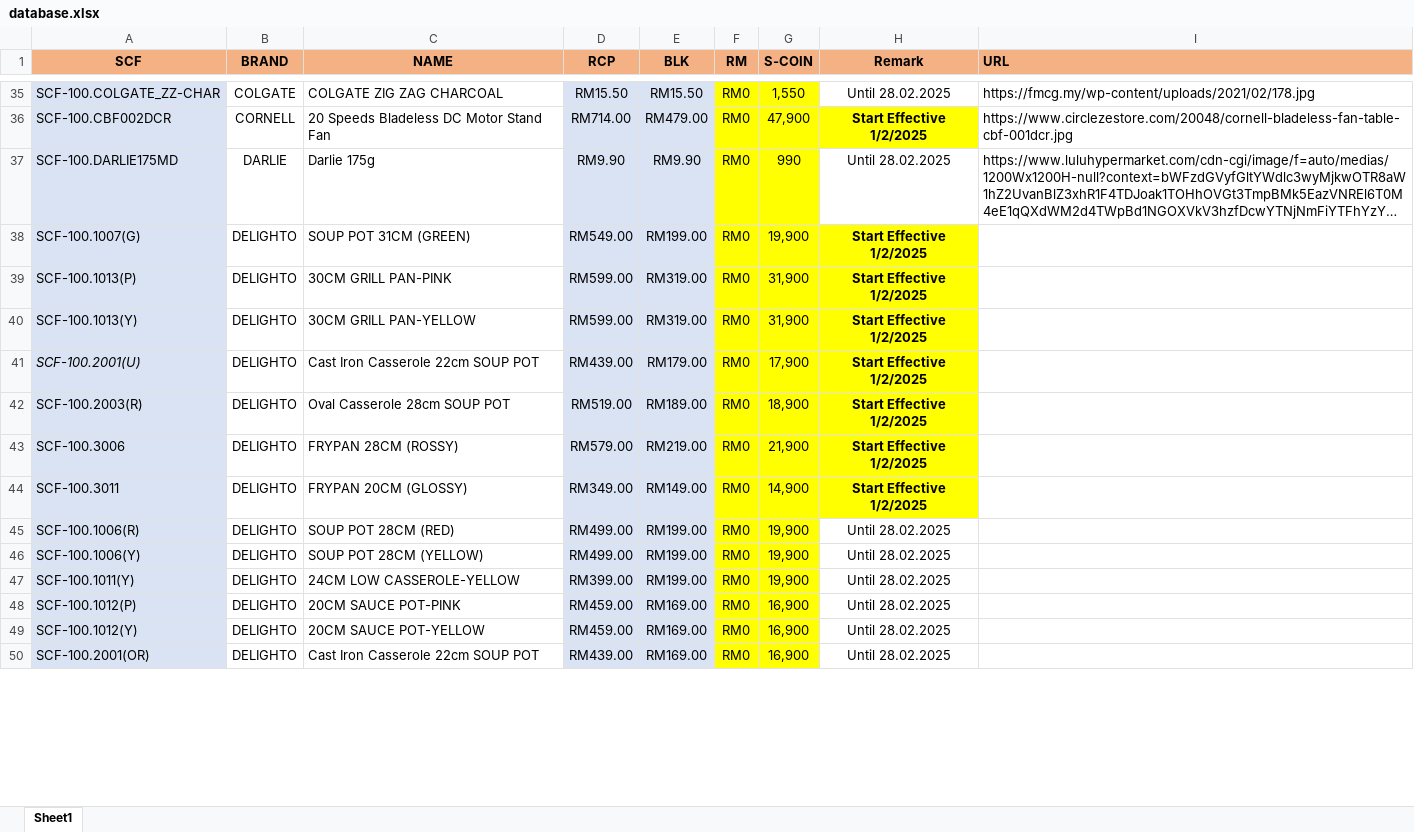
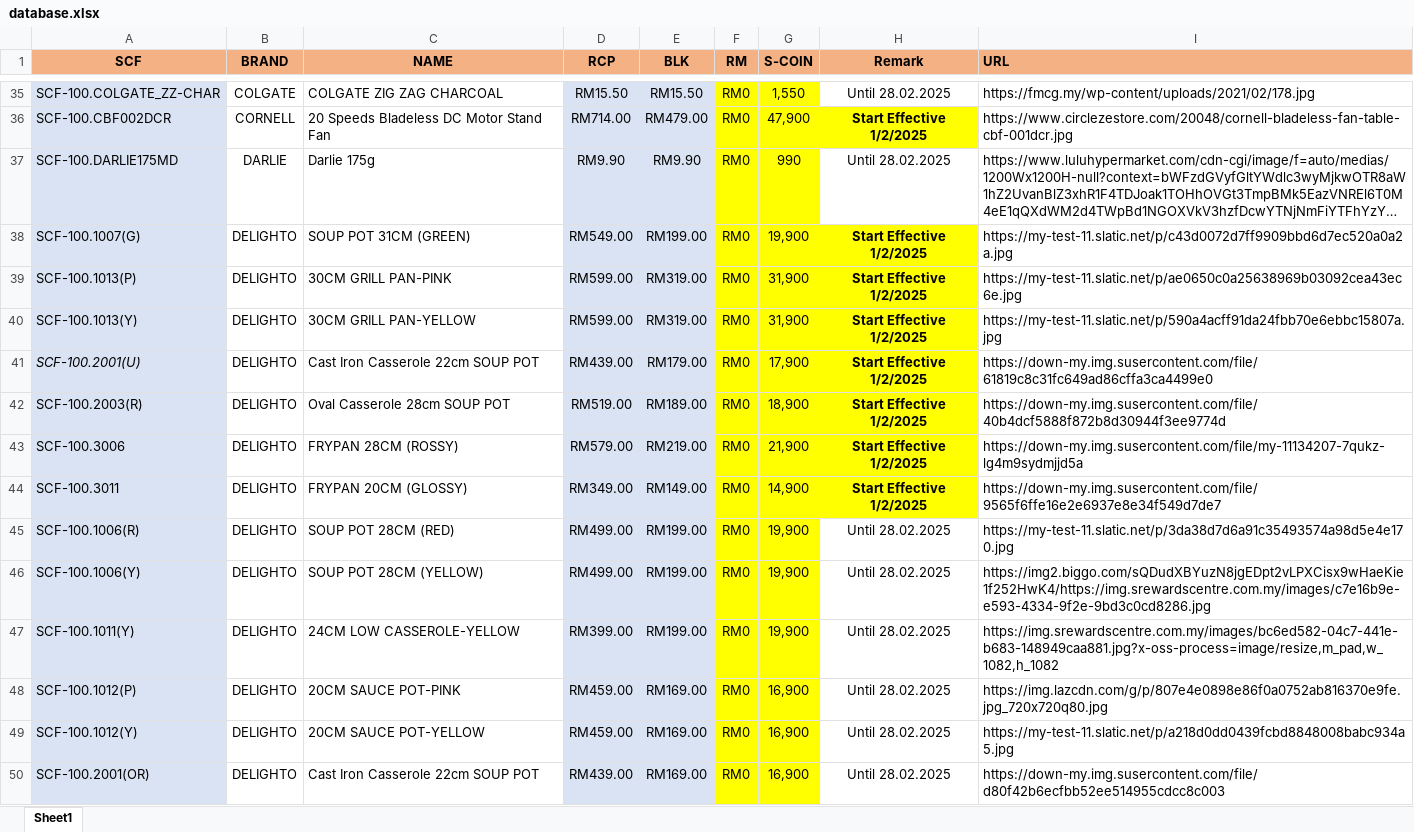
Before and after one commit to senhengtemerloh/rewards, an Excel workbook: database.xlsx, sheet Sheet1, drawn as a sheet; only a part is shown, gaps mark what is left out; long unchanged cells end in …; values as stored, in another font and other column widths than the file's, no borders; the diff covers the shown part only; the diff names each change by its address in the sheet, - before the commit and + after, or states it on an @@ line.

```diff
--- a/database.xlsx (sheet Sheet1)
+++ b/database.xlsx (sheet Sheet1)
-I38 (URL): (empty)
+I38 (URL): https://my-test-11.slatic.net/p/c43d0072d7ff9909bbd6d7ec520a0a2a.jpg
-I39 (URL): (empty)
+I39 (URL): https://my-test-11.slatic.net/p/ae0650c0a25638969b03092cea43ec6e.jpg
-I40 (URL): (empty)
+I40 (URL): https://my-test-11.slatic.net/p/590a4acff91da24fbb70e6ebbc15807a.jpg
-I41 (URL): (empty)
+I41 (URL): https://down-my.img.susercontent.com/file/61819c8c31fc649ad86cffa3ca4499e0
-I42 (URL): (empty)
+I42 (URL): https://down-my.img.susercontent.com/file/40b4dcf5888f872b8d30944f3ee9774d
-I43 (URL): (empty)
+I43 (URL): https://down-my.img.susercontent.com/file/my-11134207-7qukz-lg4m9sydmjjd5a
-I44 (URL): (empty)
+I44 (URL): https://down-my.img.susercontent.com/file/9565f6ffe16e2e6937e8e34f549d7de7
-I45 (URL): (empty)
+I45 (URL): https://my-test-11.slatic.net/p/3da38d7d6a91c35493574a98d5e4e170.jpg
-I46 (URL): (empty)
+I46 (URL): https://img2.biggo.com/sQDudXBYuzN8jgEDpt2vLPXCisx9wHaeKie1f252HwK4/https://img.srewardscentre.com.my/images/c7e16b9e-e593-4334-9f2e-9bd3c0cd8286.jpg
-I47 (URL): (empty)
+I47 (URL): https://img.srewardscentre.com.my/images/bc6ed582-04c7-441e-b683-148949caa881.jpg?x-oss-process=image/resize,m_pad,w_1082,h_1082
-I48 (URL): (empty)
+I48 (URL): https://img.lazcdn.com/g/p/807e4e0898e86f0a0752ab816370e9fe.jpg_720x720q80.jpg
-I49 (URL): (empty)
+I49 (URL): https://my-test-11.slatic.net/p/a218d0dd0439fcbd8848008babc934a5.jpg
-I50 (URL): (empty)
+I50 (URL): https://down-my.img.susercontent.com/file/d80f42b6ecfbb52ee514955cdcc8c003
```
Also changed, not shown: 3 added rows, 3 removed rows, 102 edited cells and cell formats elsewhere in this sheet, formulas that keep their value, 3 other files.
